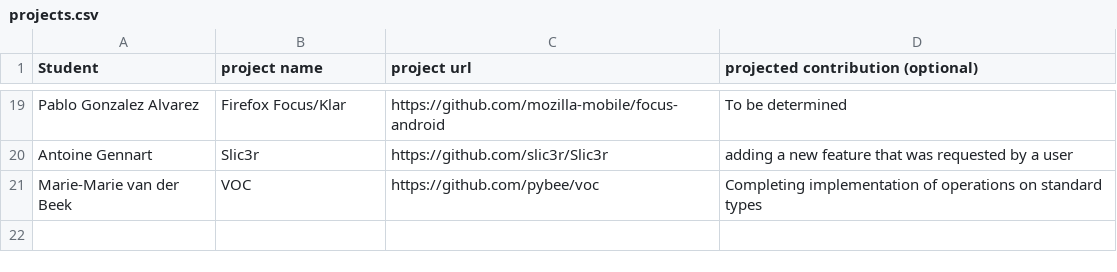
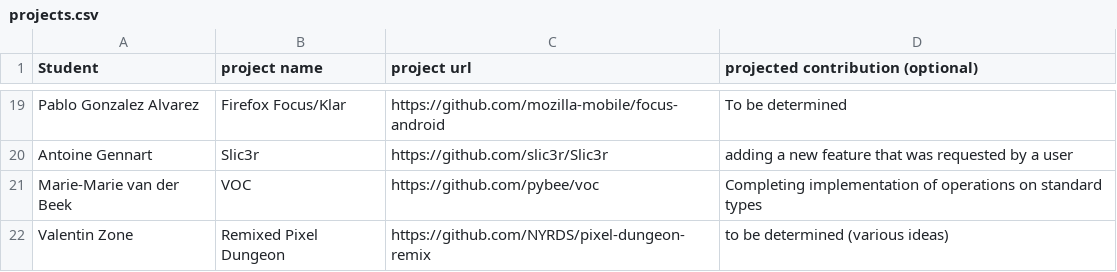
Before and after one commit to ploum/lingi2401, a CSV file: projects.csv, drawn as a sheet; only a part is shown, gaps mark what is left out; the diff names each change by its address in the sheet, - before the commit and + after, or states it on an @@ line.

Commit message:
adding my project

```diff
--- a/projects.csv
+++ b/projects.csv
+row 22: Valentin Zone | Remixed Pixel Dungeon | https://github.com/NYRDS/pixel-dungeon-remix | to be determined (various ideas)
```
